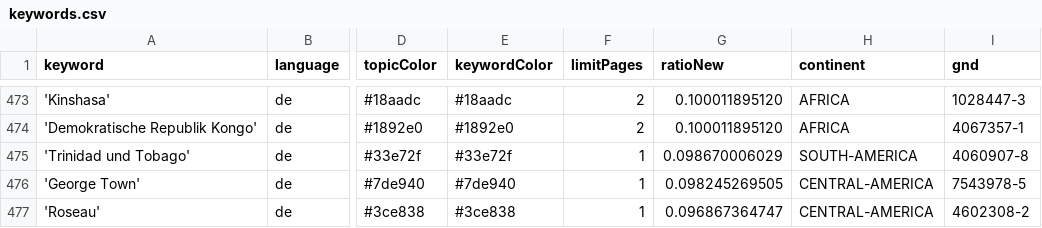
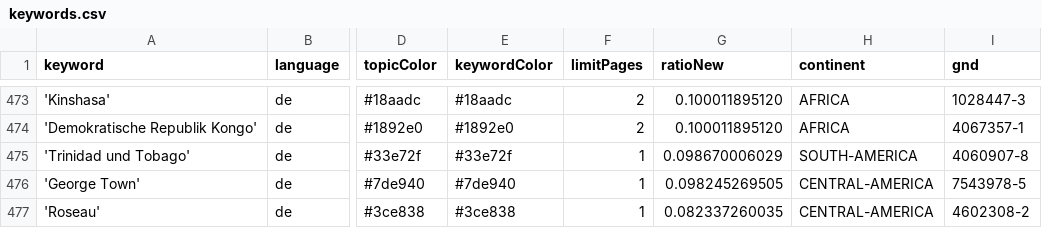
Before and after one commit to mizilett-news/ortsFluesterer, a CSV file: keywords.csv, drawn as a sheet; only a part is shown, gaps mark what is left out; the diff names each change by its address in the sheet, - before the commit and + after, or states it on an @@ line.

Commit message:
Commit from GitHub Actions (harvest:0.0)

```diff
--- a/keywords.csv
+++ b/keywords.csv
-G477 (ratioNew): 0.096867364747
+G477 (ratioNew): 0.082337260035
```
